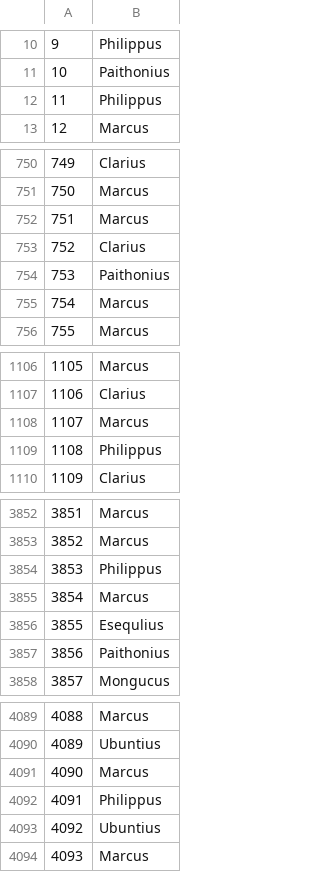
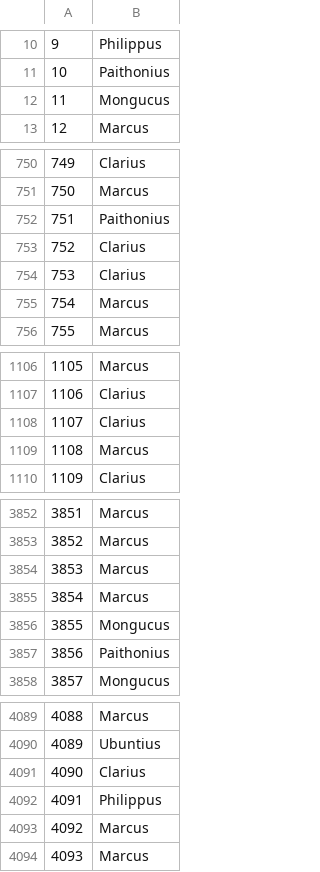
Before and after one commit to Clapiniella/lab-avila-bible, a CSV file: data/RandomForest.csv, drawn as a sheet; only a part is shown, gaps mark what is left out; the diff covers the shown part only.

```diff
--- a/data/RandomForest.csv
+++ b/data/RandomForest.csv
@@ -11,3 +11,3 @@
 10,Paithonius
-11,Philippus
+11,Mongucus
 12,Marcus
@@ -751,5 +751,5 @@
 750,Marcus
-751,Marcus
+751,Paithonius
 752,Clarius
-753,Paithonius
+753,Clarius
 754,Marcus
@@ -1107,4 +1107,4 @@
 1106,Clarius
-1107,Marcus
-1108,Philippus
+1107,Clarius
+1108,Marcus
 1109,Clarius
@@ -3853,5 +3853,5 @@
 3852,Marcus
-3853,Philippus
+3853,Marcus
 3854,Marcus
-3855,Esequlius
+3855,Mongucus
 3856,Paithonius
@@ -4090,5 +4090,5 @@
 4089,Ubuntius
-4090,Marcus
+4090,Clarius
 4091,Philippus
-4092,Ubuntius
+4092,Marcus
 4093,Marcus
```
Also changed, not shown: 87 edited cells elsewhere in this file, data/DecisionTree.csv, data/GradientBoosting.csv, 1 other file.
